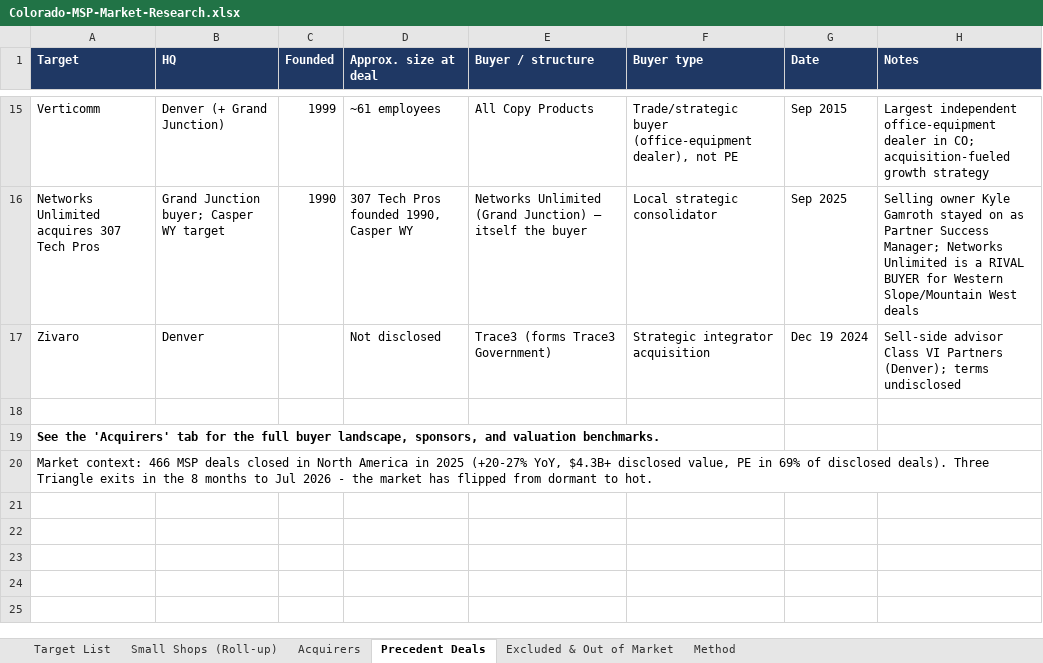
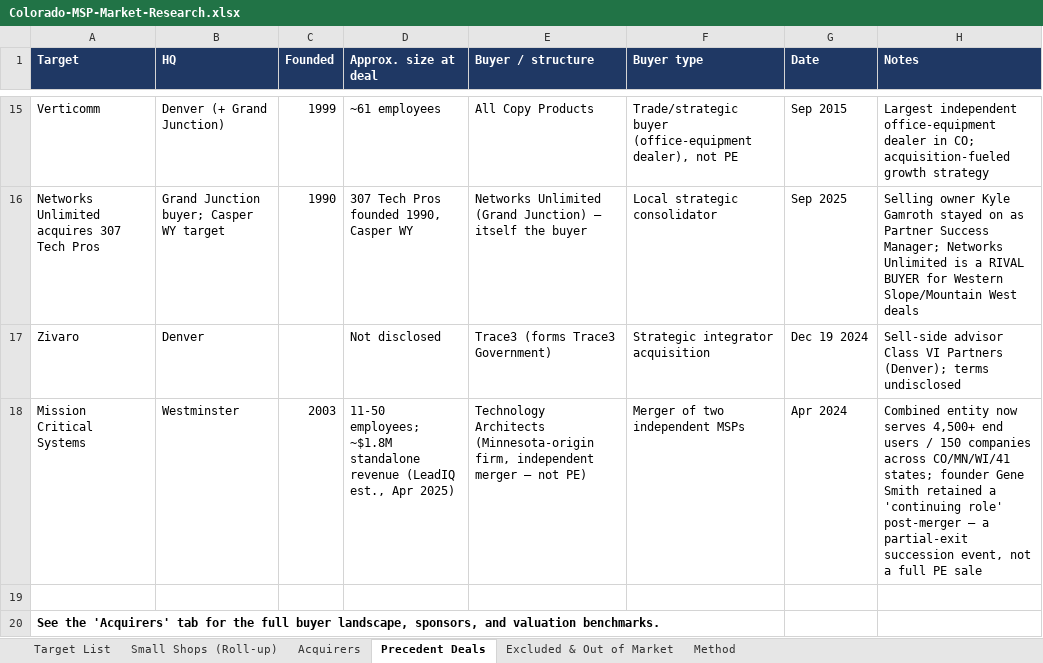
Before and after one commit to johnnwilliams27/nibbin, an Excel workbook: docs/research/colorado-msp-market/Colorado-MSP-Market-Research.xlsx, sheet Precedent Deals, drawn as a sheet; only a part is shown, gaps mark what is left out; the shorter side is filled out with more unchanged rows; values as stored, in another font and other column widths than the file's, no borders; the diff names each change by its address in the sheet, - before the commit and + after, or states it on an @@ line.

```diff
--- a/docs/research/colorado-msp-market/Colorado-MSP-Market-Research.xlsx (sheet Precedent Deals)
+++ b/docs/research/colorado-msp-market/Colorado-MSP-Market-Research.xlsx (sheet Precedent Deals)
+row 18: Mission Critical Systems | Westminster | 2003 | 11-50 employees; ~$1.8M standalone revenue (LeadIQ est., Apr 2025) | Technology Architects (Minnesota-origin firm, independent merger — not PE) | Merger of two independent MSPs | Apr 2024 | Combined entity now serves 4,500+ end users / 150 companies across CO/MN/WI/41 states; founder Gene Smith retained a 'continuing role' post-merger — a partial-exit succession event, not a full PE sale
```
Also changed, not shown: sheet Target List, sheet Small Shops (Roll-up), sheet Excluded & Out of Market, 1 other file.
